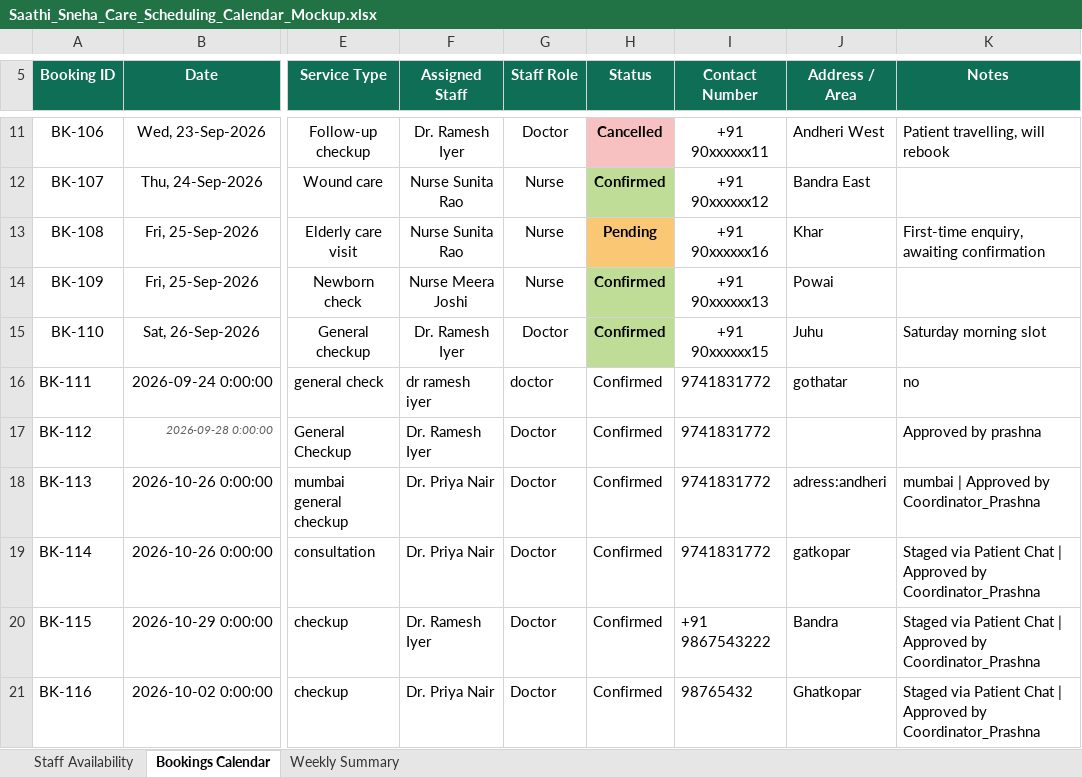
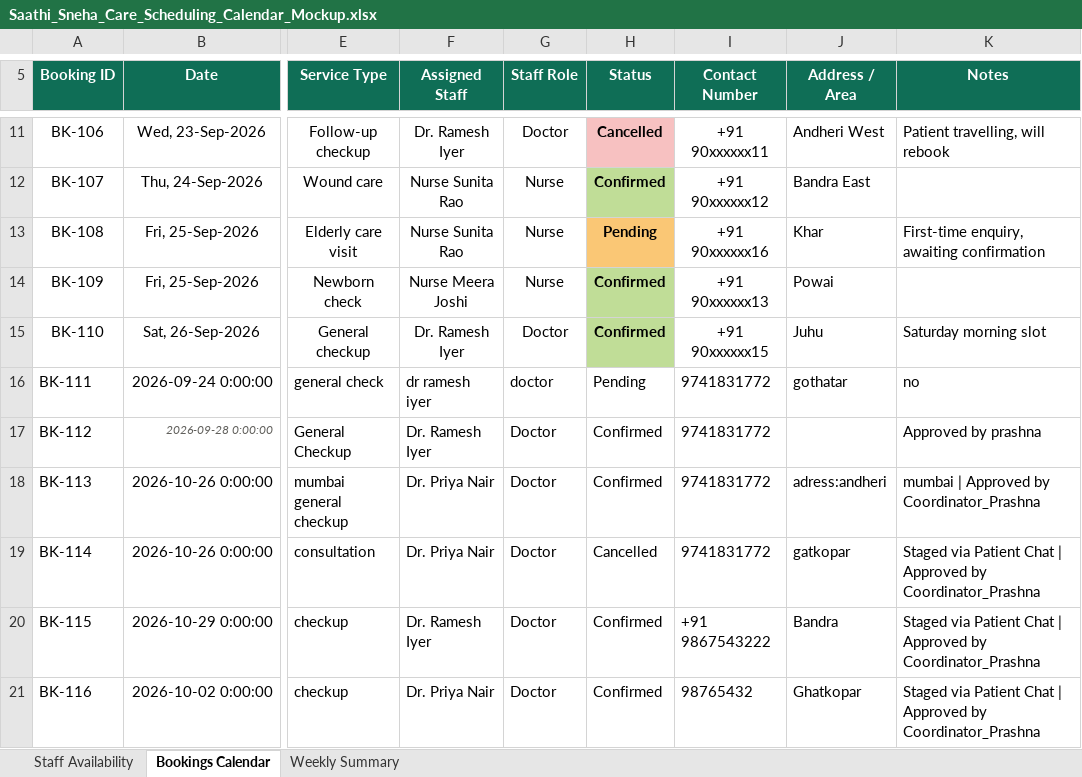
Before and after one commit to prashna13/Scheduling-Agent, an Excel workbook: data/Saathi_Sneha_Care_Scheduling_Calendar_Mockup.xlsx, sheet Bookings Calendar, drawn as a sheet; only a part is shown, gaps mark what is left out; values as stored, in another font and other column widths than the file's, no borders; the diff names each change by its address in the sheet, - before the commit and + after, or states it on an @@ line.

```diff
--- a/data/Saathi_Sneha_Care_Scheduling_Calendar_Mockup.xlsx (sheet Bookings Calendar)
+++ b/data/Saathi_Sneha_Care_Scheduling_Calendar_Mockup.xlsx (sheet Bookings Calendar)
-H16 (Status): Confirmed
+H16 (Status): Pending
-H19 (Status): Confirmed
+H19 (Status): Cancelled
```
Also changed, not shown: sheet Weekly Summary, 6 other files.
